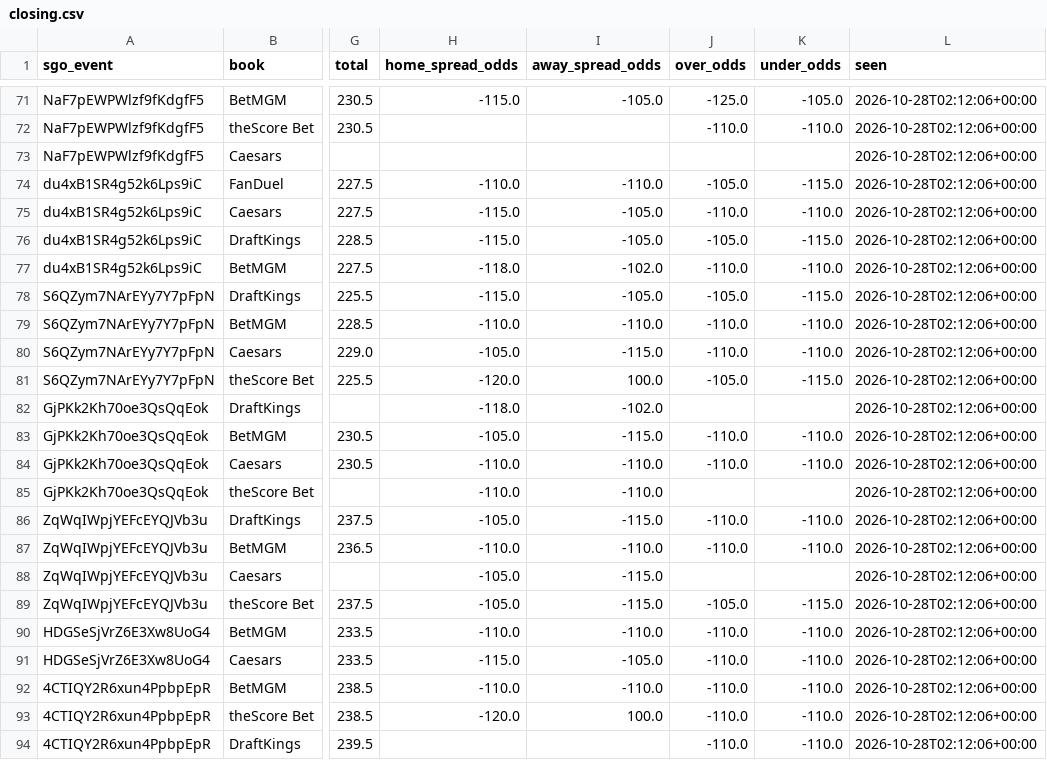
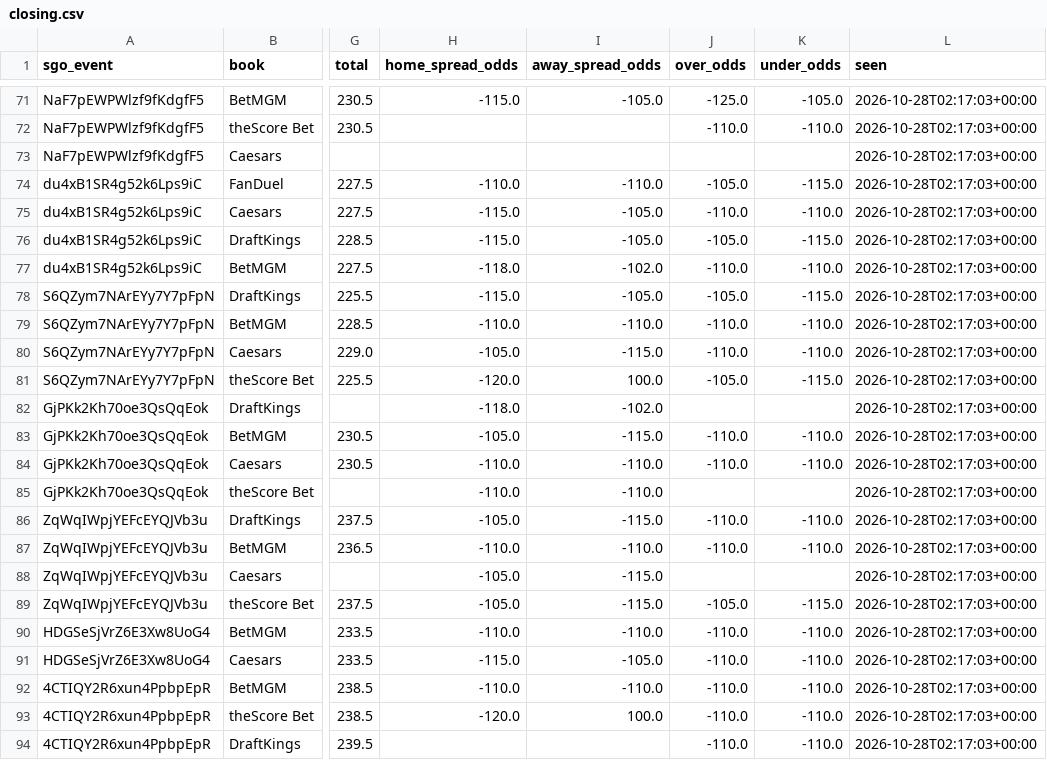
Before and after one commit to barrca12-rgb/NBA, a CSV file: lines/closing.csv, drawn as a sheet; only a part is shown, gaps mark what is left out; the diff covers the shown part only; the diff names each change by its address in the sheet, - before the commit and + after, or states it on an @@ line.

```diff
--- a/lines/closing.csv
+++ b/lines/closing.csv
-L71:L94 (seen): 2026-10-28T02:12:06+00:00
+L71:L94 (seen): 2026-10-28T02:17:03+00:00
```
Also changed, not shown: 65 edited cells elsewhere in this file, 4 other files.
